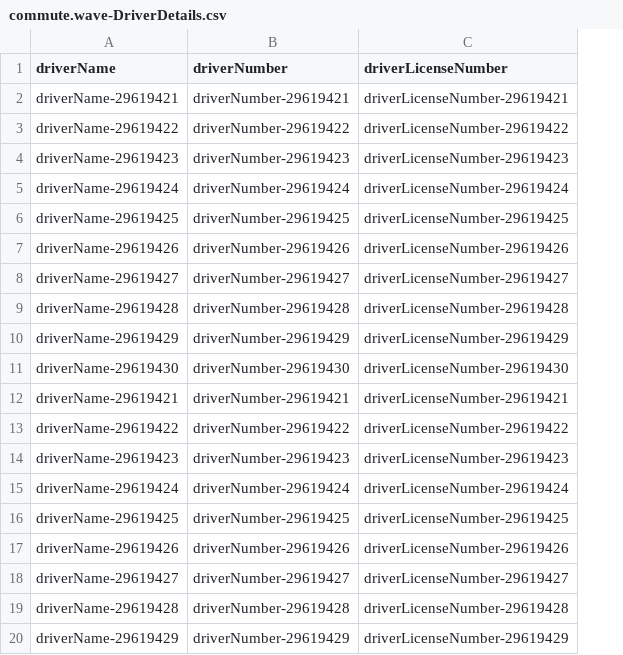
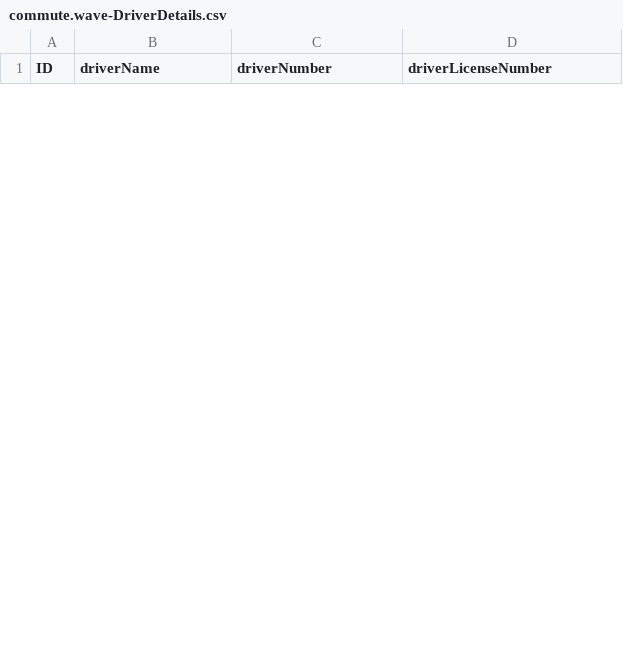
Before and after one commit to KabirNasir/CommuteWavePlayground, a CSV file: CAP/db/data/commute.wave-DriverDetails.csv, drawn as a sheet; only a part is shown; removed rows and columns are numbered as before the commit, all else as after; the diff covers the shown part only; the diff names each change by its address in the sheet, - before the commit and + after, or states it on an @@ line.

```diff
--- a/CAP/db/data/commute.wave-DriverDetails.csv
+++ b/CAP/db/data/commute.wave-DriverDetails.csv
+column A (ID), empty
-row 2: driverName-29619421 | driverNumber-29619421 | driverLicenseNumber-29619421
-row 3: driverName-29619422 | driverNumber-29619422 | driverLicenseNumber-29619422
-row 4: driverName-29619423 | driverNumber-29619423 | driverLicenseNumber-29619423
-row 5: driverName-29619424 | driverNumber-29619424 | driverLicenseNumber-29619424
-row 6: driverName-29619425 | driverNumber-29619425 | driverLicenseNumber-29619425
-row 7: driverName-29619426 | driverNumber-29619426 | driverLicenseNumber-29619426
-row 8: driverName-29619427 | driverNumber-29619427 | driverLicenseNumber-29619427
-row 9: driverName-29619428 | driverNumber-29619428 | driverLicenseNumber-29619428
-row 10: driverName-29619429 | driverNumber-29619429 | driverLicenseNumber-29619429
-row 11: driverName-29619430 | driverNumber-29619430 | driverLicenseNumber-29619430
-row 12: driverName-29619421 | driverNumber-29619421 | driverLicenseNumber-29619421
-row 13: driverName-29619422 | driverNumber-29619422 | driverLicenseNumber-29619422
-row 14: driverName-29619423 | driverNumber-29619423 | driverLicenseNumber-29619423
-row 15: driverName-29619424 | driverNumber-29619424 | driverLicenseNumber-29619424
-row 16: driverName-29619425 | driverNumber-29619425 | driverLicenseNumber-29619425
-row 17: driverName-29619426 | driverNumber-29619426 | driverLicenseNumber-29619426
-row 18: driverName-29619427 | driverNumber-29619427 | driverLicenseNumber-29619427
-row 19: driverName-29619428 | driverNumber-29619428 | driverLicenseNumber-29619428
-row 20: driverName-29619429 | driverNumber-29619429 | driverLicenseNumber-29619429
```
Also changed, not shown: 10 added rows and 21 removed rows elsewhere in this file, CAP/db/data/commute.wave-Booking.csv, CAP/db/data/commute.wave-Company.csv, 12 other files.
